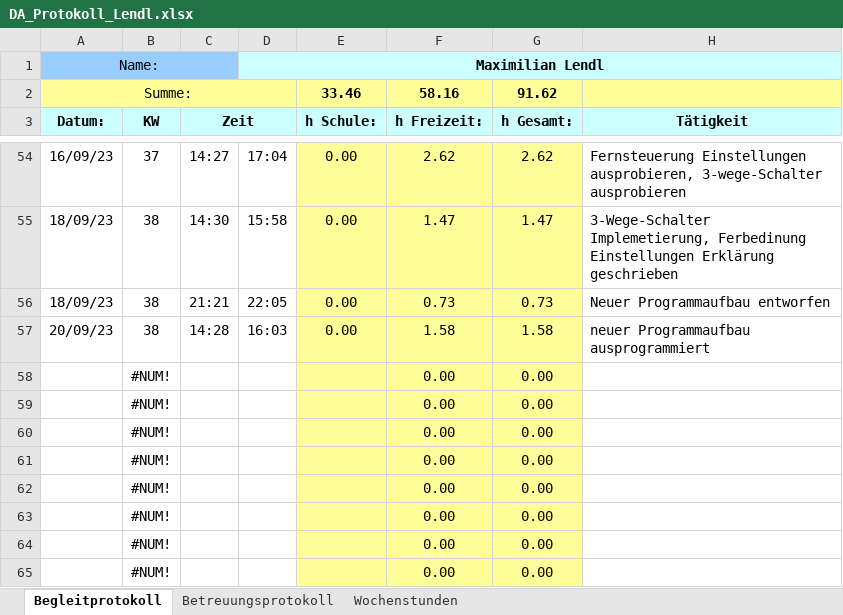
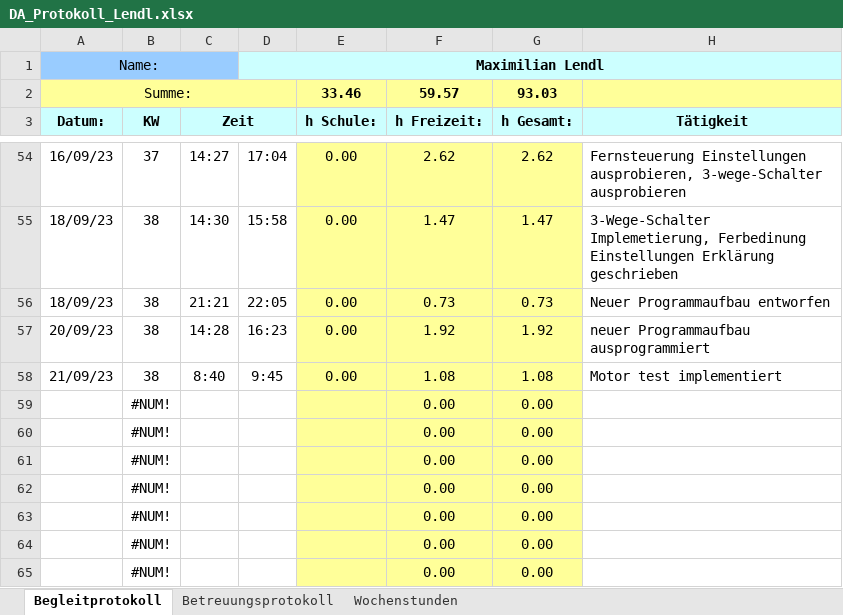
Before and after one commit to FrogMoment/FPV_Drohne_202324, an Excel workbook: DA_Protokoll_Lendl.xlsx, sheet Begleitprotokoll, drawn as a sheet; only a part is shown, gaps mark what is left out; values as stored, in another font and other column widths than the file's, no borders; removed rows and columns are numbered as before the commit, all else as after; the diff names each change by its address in the sheet, - before the commit and + after, or states it on an @@ line.

```diff
--- a/DA_Protokoll_Lendl.xlsx (sheet Begleitprotokoll)
+++ b/DA_Protokoll_Lendl.xlsx (sheet Begleitprotokoll)
-F2 (h Freizeit:): 58.16
+F2 (h Freizeit:): 59.57
-G2 (h Gesamt:): 91.62
+G2 (h Gesamt:): 93.03
-D57: 16:03
+D57: 16:23
-F57 (h Freizeit:): 1.58
+F57 (h Freizeit:): 1.92
-G57 (h Gesamt:): 1.58
+G57 (h Gesamt:): 1.92
-row 58:  | #NUM! |  |  |  | 0.00 | 0.00
+row 58: 21/09/23 | 38 | 8:40 | 9:45 | 0.00 | 1.08 | 1.08 | Motor test implementiert
```
Also changed, not shown: sheet Wochenstunden, charts or pictures, 58 other files.
